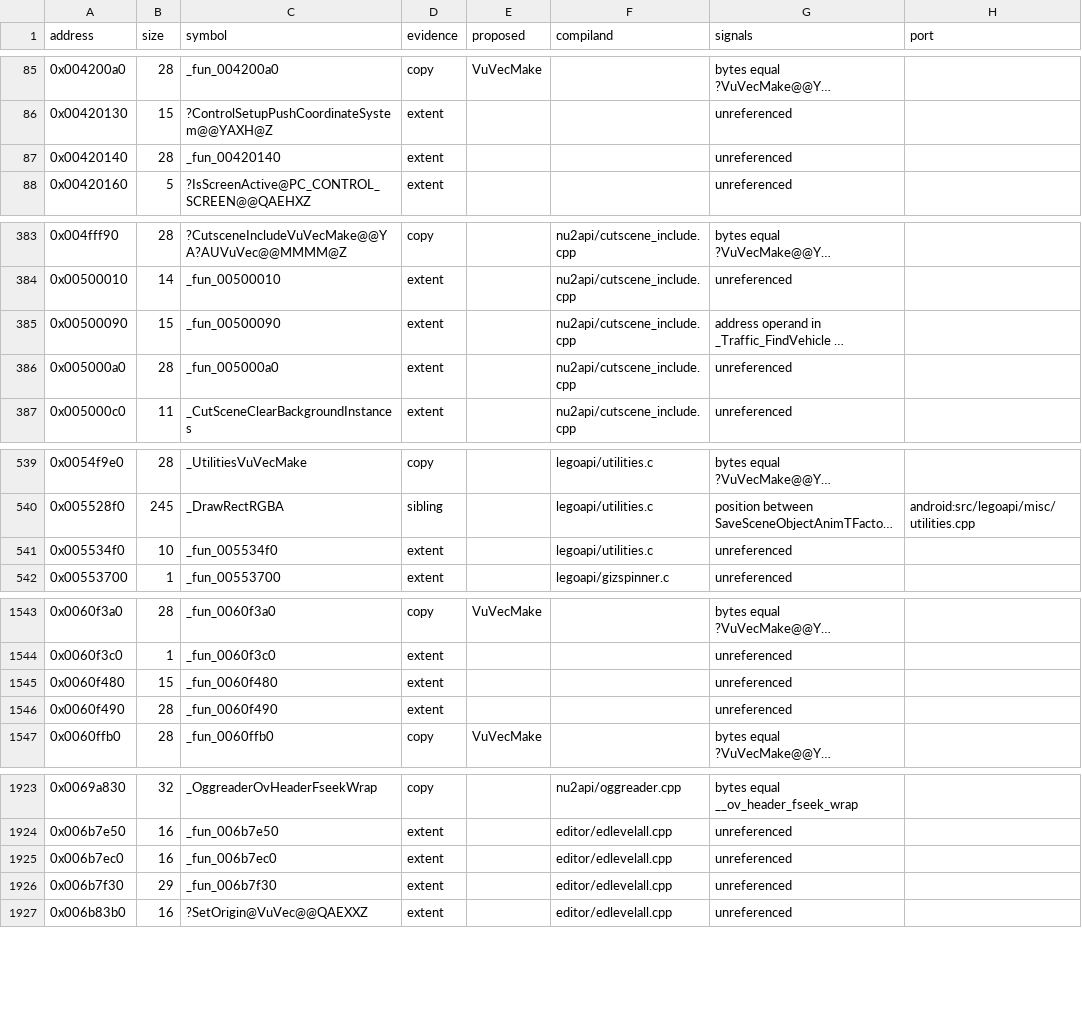
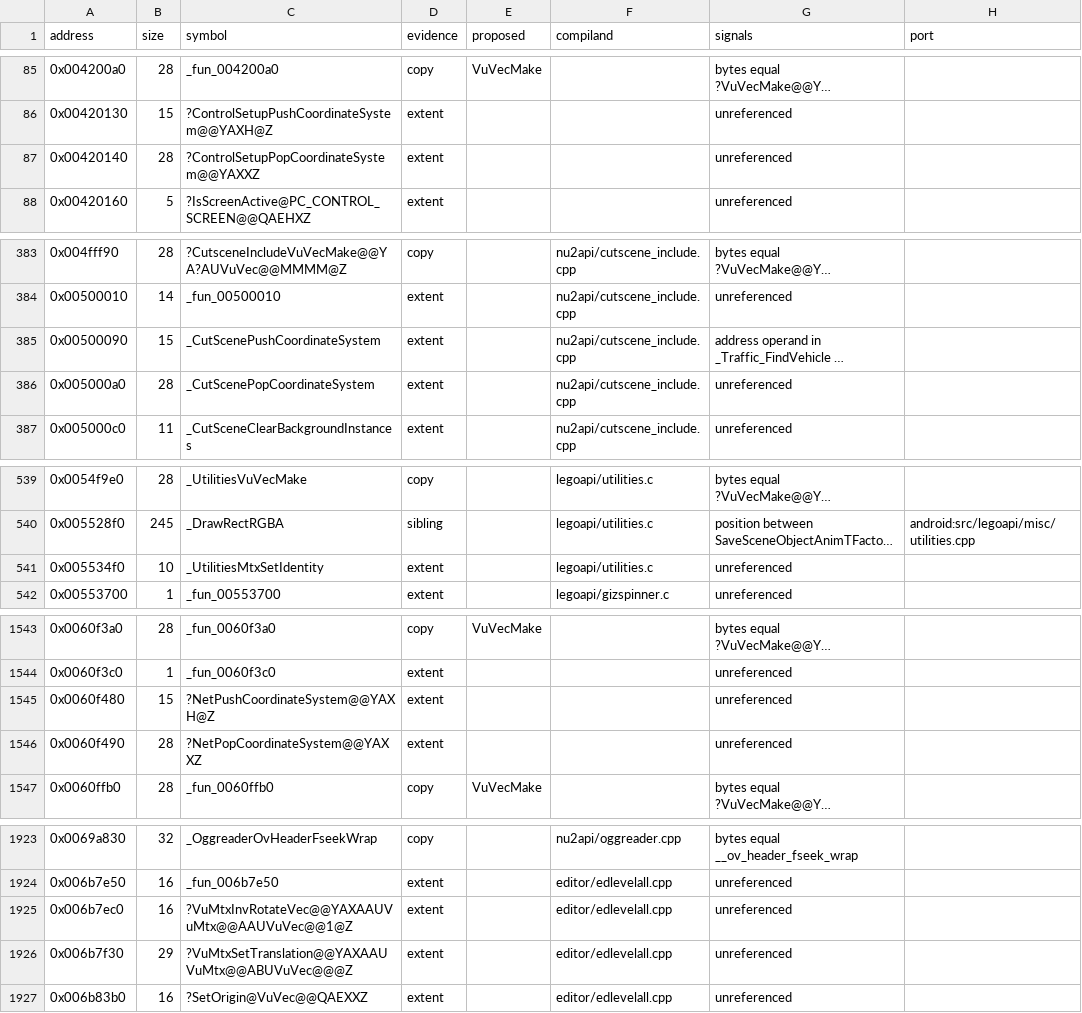
Before and after one commit to opensagadev/saga-pc, a CSV file: config/code-evidence.csv, drawn as a sheet; only a part is shown, gaps mark what is left out; long unchanged cells end in …; the diff covers the shown part only; the diff names each change by its address in the sheet, - before the commit and + after, or states it on an @@ line.

```diff
--- a/config/code-evidence.csv
+++ b/config/code-evidence.csv
-C87 (symbol): _fun_00420140
+C87 (symbol): ?ControlSetupPopCoordinateSystem@@YAXXZ
-C385 (symbol): _fun_00500090
+C385 (symbol): _CutScenePushCoordinateSystem
-C386 (symbol): _fun_005000a0
+C386 (symbol): _CutScenePopCoordinateSystem
-C541 (symbol): _fun_005534f0
+C541 (symbol): _UtilitiesMtxSetIdentity
-C1545 (symbol): _fun_0060f480
+C1545 (symbol): ?NetPushCoordinateSystem@@YAXH@Z
-C1546 (symbol): _fun_0060f490
+C1546 (symbol): ?NetPopCoordinateSystem@@YAXXZ
-C1925 (symbol): _fun_006b7ec0
+C1925 (symbol): ?VuMtxInvRotateVec@@YAXAAUVuMtx@@AAUVuVec@@1@Z
-C1926 (symbol): _fun_006b7f30
+C1926 (symbol): ?VuMtxSetTranslation@@YAXAAUVuMtx@@ABUVuVec@@@Z
```
Also changed, not shown: 4 edited cells elsewhere in this file, 10 other files.
